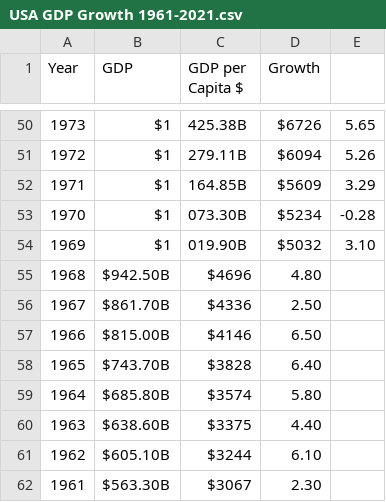
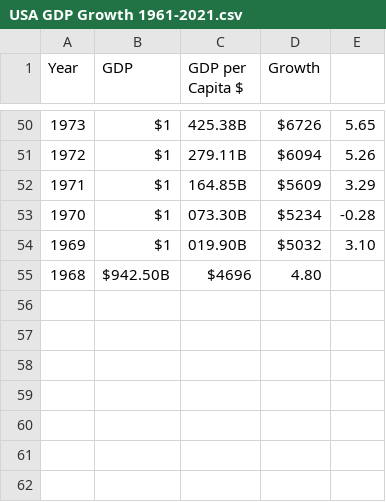
Before and after one commit to lalkaman1981/Fourier, a CSV file: USA GDP Growth 1961-2021.csv, drawn as a sheet; only a part is shown, gaps mark what is left out.

```diff
--- a/USA GDP Growth 1961-2021.csv
+++ b/USA GDP Growth 1961-2021.csv
@@ -55,8 +55 @@
 1968,$942.50B,$4696,4.80
-1967,$861.70B,$4336,2.50
-1966,$815.00B,$4146,6.50
-1965,$743.70B,$3828,6.40
-1964,$685.80B,$3574,5.80
-1963,$638.60B,$3375,4.40
-1962,$605.10B,$3244,6.10
-1961,$563.30B,$3067,2.30
```
Also changed, not shown: 1 other file.
